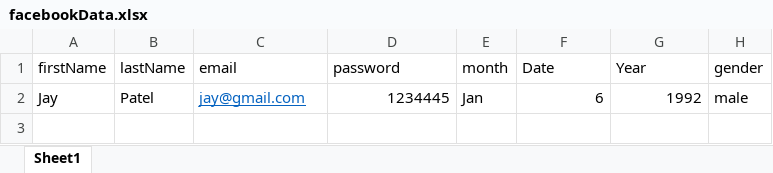
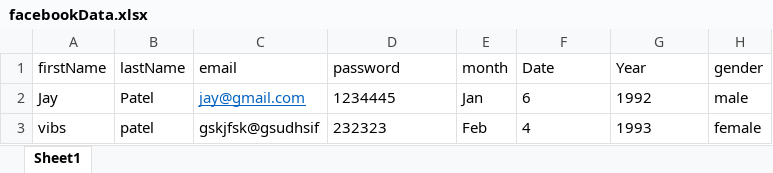
Before and after one commit to jaypatel9680/demoRepo, an Excel workbook: bin/testBase/facebookData.xlsx, sheet Sheet1, drawn as a sheet; values as stored, in another font and other column widths than the file's, no borders; the diff names each change by its address in the sheet, - before the commit and + after, or states it on an @@ line.

```diff
--- a/bin/testBase/facebookData.xlsx (sheet Sheet1)
+++ b/bin/testBase/facebookData.xlsx (sheet Sheet1)
-D2 alignment: right
+D2 alignment: left
-F2:G2 alignment: right
+F2:G2 alignment: left
+row 3: vibs | patel | gskjfsk@gsudhsif | 232323 | Feb | 4 | 1993 | female
```
Also changed, not shown: src/testBase/facebookData.xlsx, 22 other files.
